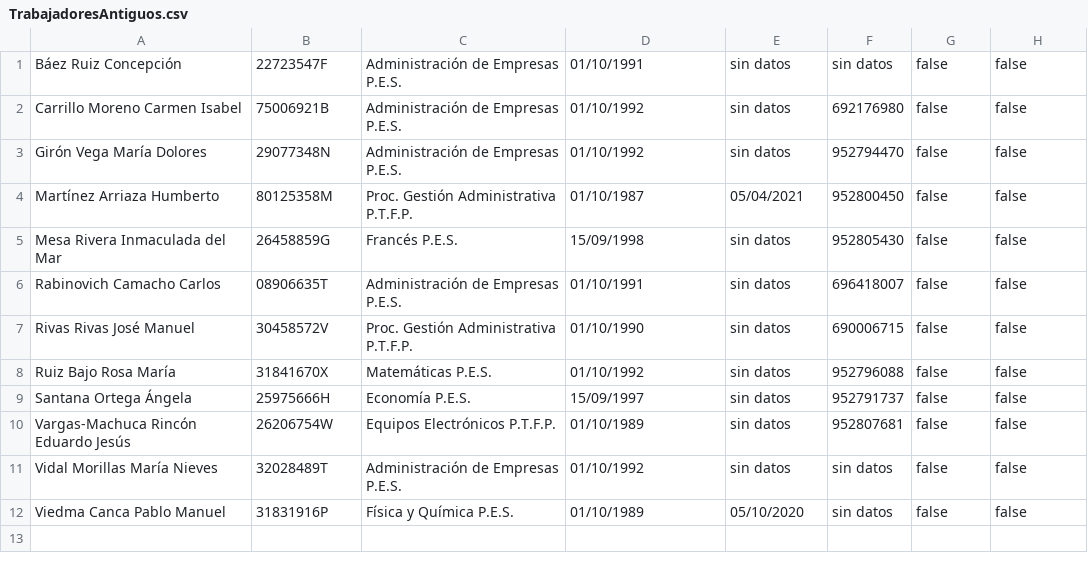
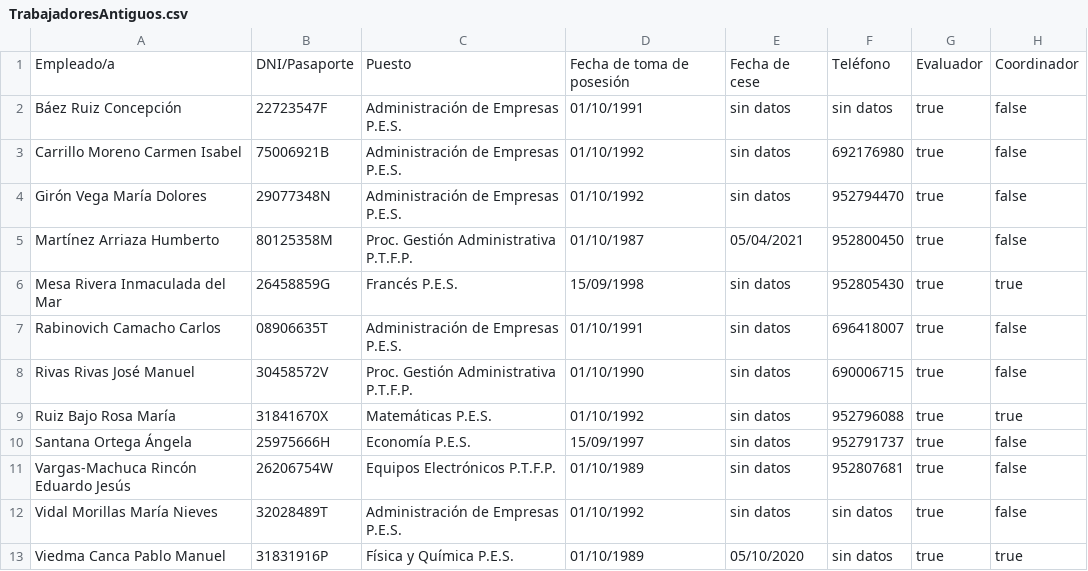
Before and after one commit to cristinaj1/Tarea7ACristinaJ, a CSV file: TrabajadoresAntiguos.csv, drawn as a sheet.

```diff
--- a/TrabajadoresAntiguos.csv
+++ b/TrabajadoresAntiguos.csv
@@ -1,12 +1,13 @@
-Báez Ruiz Concepción,22723547F,Administración de Empresas P.E.S.,01/10/1991,sin datos,sin datos,false,false,
-Carrillo Moreno Carmen Isabel,75006921B,Administración de Empresas P.E.S.,01/10/1992,sin datos,692176980,false,false,
-Girón Vega María Dolores,29077348N,Administración de Empresas P.E.S.,01/10/1992,sin datos,952794470,false,false,
-Martínez Arriaza Humberto,80125358M,Proc. Gestión Administrativa P.T.F.P.,01/10/1987,05/04/2021,952800450,false,false,
-Mesa Rivera Inmaculada del Mar,26458859G,Francés P.E.S.,15/09/1998,sin datos,952805430,false,false,
-Rabinovich Camacho Carlos,08906635T,Administración de Empresas P.E.S.,01/10/1991,sin datos,696418007,false,false,
-Rivas Rivas José Manuel,30458572V,Proc. Gestión Administrativa P.T.F.P.,01/10/1990,sin datos,690006715,false,false,
-Ruiz Bajo Rosa María,31841670X,Matemáticas P.E.S.,01/10/1992,sin datos,952796088,false,false,
-Santana Ortega Ángela,25975666H,Economía P.E.S.,15/09/1997,sin datos,952791737,false,false,
-Vargas-Machuca Rincón Eduardo Jesús,26206754W,Equipos Electrónicos P.T.F.P.,01/10/1989,sin datos,952807681,false,false,
-Vidal Morillas María Nieves,32028489T,Administración de Empresas P.E.S.,01/10/1992,sin datos,sin datos,false,false,
-Viedma Canca Pablo Manuel,31831916P,Física y Química P.E.S.,01/10/1989,05/10/2020,sin datos,false,false,
+Empleado/a,DNI/Pasaporte,Puesto,Fecha de toma de posesión,Fecha de cese,Teléfono,Evaluador,Coordinador
+Báez Ruiz Concepción,22723547F,Administración de Empresas P.E.S.,01/10/1991,sin datos,sin datos,true,false,
+Carrillo Moreno Carmen Isabel,75006921B,Administración de Empresas P.E.S.,01/10/1992,sin datos,692176980,true,false,
+Girón Vega María Dolores,29077348N,Administración de Empresas P.E.S.,01/10/1992,sin datos,952794470,true,false,
+Martínez Arriaza Humberto,80125358M,Proc. Gestión Administrativa P.T.F.P.,01/10/1987,05/04/2021,952800450,true,false,
+Mesa Rivera Inmaculada del Mar,26458859G,Francés P.E.S.,15/09/1998,sin datos,952805430,true,true,
+Rabinovich Camacho Carlos,08906635T,Administración de Empresas P.E.S.,01/10/1991,sin datos,696418007,true,false,
+Rivas Rivas José Manuel,30458572V,Proc. Gestión Administrativa P.T.F.P.,01/10/1990,sin datos,690006715,true,false,
+Ruiz Bajo Rosa María,31841670X,Matemáticas P.E.S.,01/10/1992,sin datos,952796088,true,true,
+Santana Ortega Ángela,25975666H,Economía P.E.S.,15/09/1997,sin datos,952791737,true,false,
+Vargas-Machuca Rincón Eduardo Jesús,26206754W,Equipos Electrónicos P.T.F.P.,01/10/1989,sin datos,952807681,true,false,
+Vidal Morillas María Nieves,32028489T,Administración de Empresas P.E.S.,01/10/1992,sin datos,sin datos,true,false,
+Viedma Canca Pablo Manuel,31831916P,Física y Química P.E.S.,01/10/1989,05/10/2020,sin datos,true,true,
```
Also changed, not shown: 2 other files.
